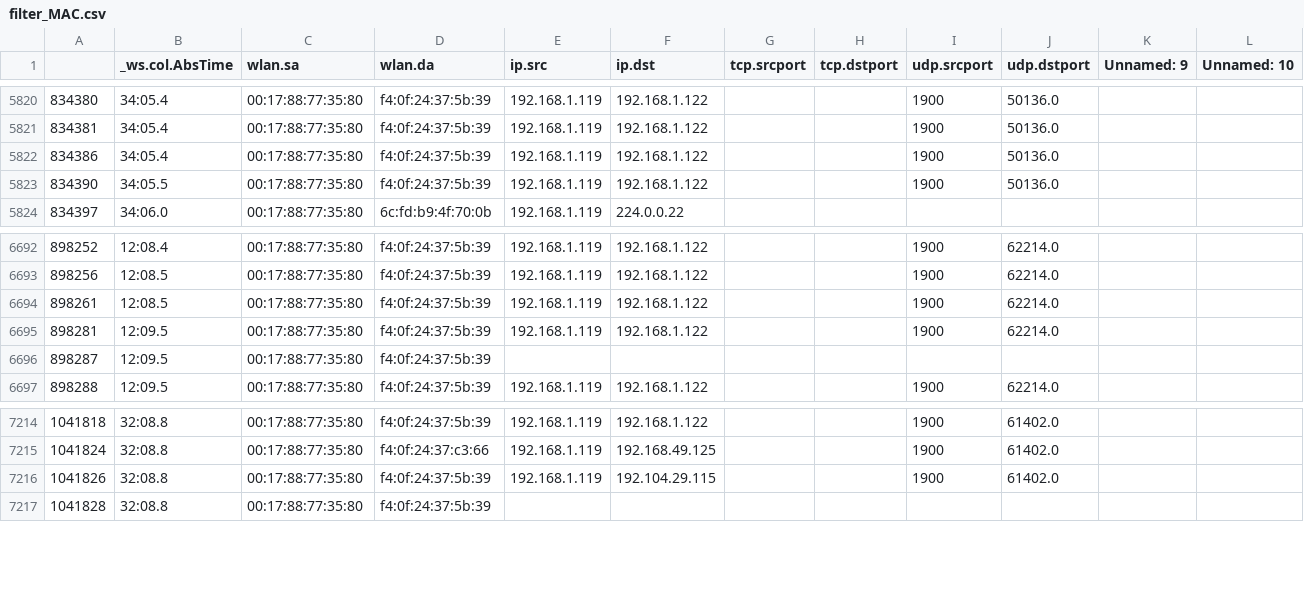
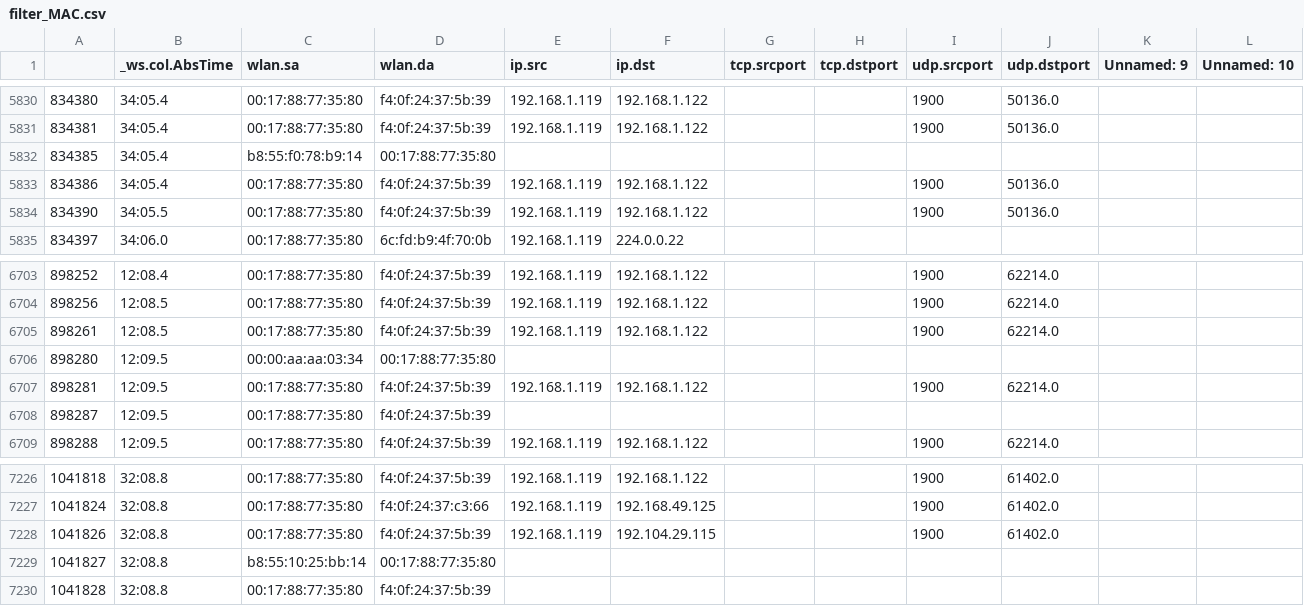
Before and after one commit to MatanZi/IoT-Classiefir, a CSV file: csv_handler/filter_MAC.csv, drawn as a sheet; only a part is shown, gaps mark what is left out; the diff covers the shown part only.

```diff
--- a/csv_handler/filter_MAC.csv
+++ b/csv_handler/filter_MAC.csv
@@ -5821,2 +5831,3 @@
 834381,34:05.4,00:17:88:77:35:80,f4:0f:24:37:5b:39,192.168.1.119,192.168.1.122,,,1900,50136.0,,
+834385,34:05.4,b8:55:f0:78:b9:14,00:17:88:77:35:80,,,,,,,,
 834386,34:05.4,00:17:88:77:35:80,f4:0f:24:37:5b:39,192.168.1.119,192.168.1.122,,,1900,50136.0,,
@@ -6694,2 +6705,3 @@
 898261,12:08.5,00:17:88:77:35:80,f4:0f:24:37:5b:39,192.168.1.119,192.168.1.122,,,1900,62214.0,,
+898280,12:09.5,00:00:aa:aa:03:34,00:17:88:77:35:80,,,,,,,,
 898281,12:09.5,00:17:88:77:35:80,f4:0f:24:37:5b:39,192.168.1.119,192.168.1.122,,,1900,62214.0,,
@@ -7216,2 +7228,3 @@
 1041826,32:08.8,00:17:88:77:35:80,f4:0f:24:37:5b:39,192.168.1.119,192.104.29.115,,,1900,61402.0,,
+1041827,32:08.8,b8:55:10:25:bb:14,00:17:88:77:35:80,,,,,,,,
 1041828,32:08.8,00:17:88:77:35:80,f4:0f:24:37:5b:39,,,,,,,,
```
Also changed, not shown: 10 added rows elsewhere in this file, csv_handler/features.csv, 6 other files.
